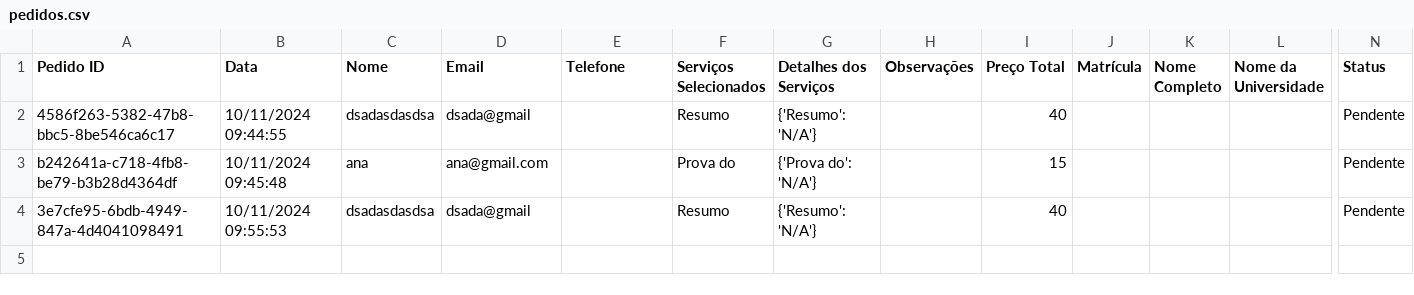
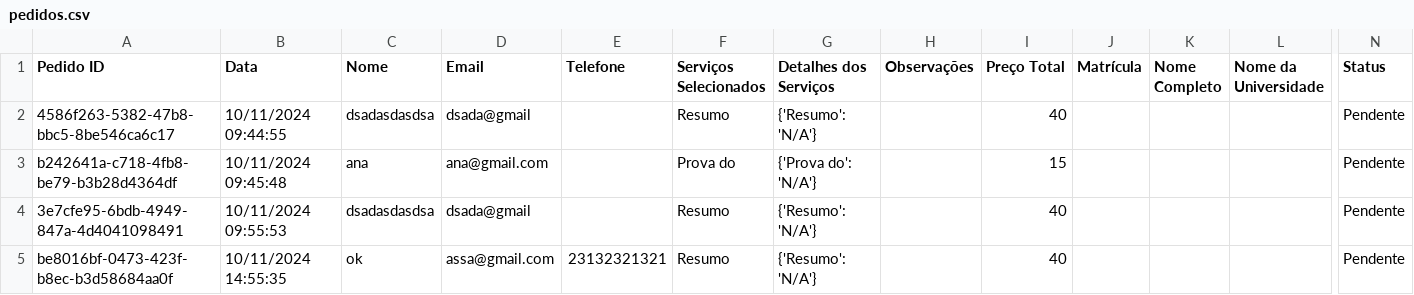
Before and after one commit to Matheussantos25/Loja_Virtual, a CSV file: pedidos.csv, drawn as a sheet; only a part is shown, gaps mark what is left out; rows hold the shown columns only; the diff names each change by its address in the sheet, - before the commit and + after, or states it on an @@ line.

```diff
--- a/pedidos.csv
+++ b/pedidos.csv
+row 5: be8016bf-0473-423f-b8ec-b3d58684aa0f | 10/11/2024 14:55:35 | ok | assa@gmail.com | 23132321321 | Resumo | {'Resumo': 'N/A'} |  | 40 |  |  |  | Pendente
```
Also changed, not shown: 4 other files.
